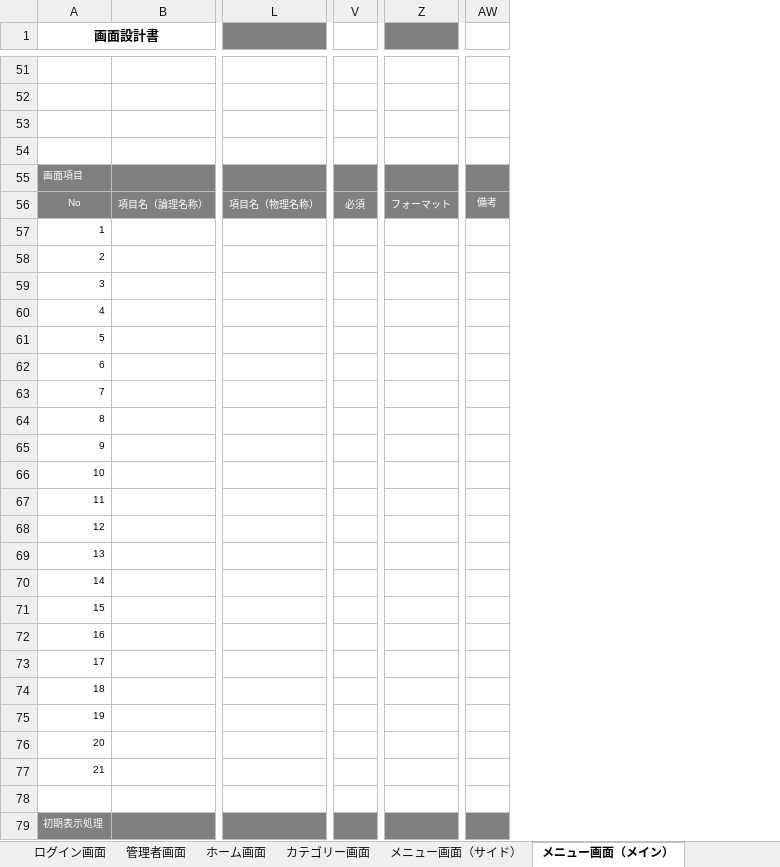
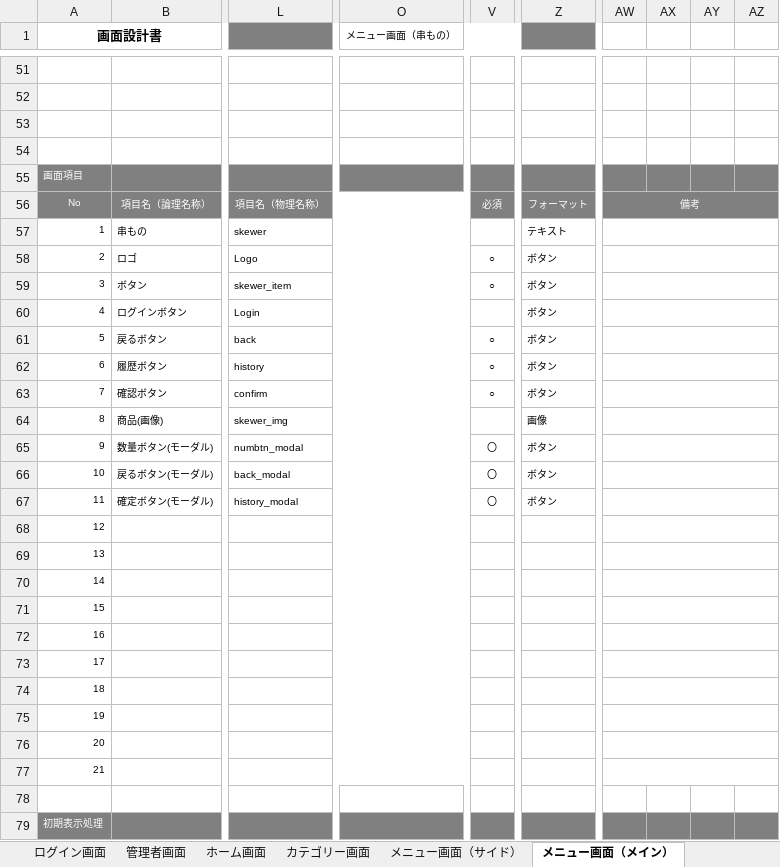
Before and after one commit to satotodob/D_Group_project, an Excel workbook: 設計書類_レビュー前/画面設計書/画面設計書まとめ.xlsx, sheet メニュー画面（メイン）, drawn as a sheet; only a part is shown, gaps mark what is left out; values as stored, in another font and other column widths than the file's, no borders; charts and pictures not drawn; removed rows and columns are numbered as before the commit, all else as after; the diff covers the shown part only; the diff names each change by its address in the sheet, - before the commit and + after, or states it on an @@ line.

```diff
--- a/設計書類_レビュー前/画面設計書/画面設計書まとめ.xlsx (sheet メニュー画面（メイン）)
+++ b/設計書類_レビュー前/画面設計書/画面設計書まとめ.xlsx (sheet メニュー画面（メイン）)
-column B, row 56: 項目名（論理名称）
+column B, rows 56-67: 項目名（論理名称） | 串もの | ロゴ | ボタン | ログインボタン | 戻るボタン | 履歴ボタン | 確認ボタン | 商品(画像) | 数量ボタン(モーダル) | 戻るボタン(モーダル) | 確定ボタン(モーダル)
-column L, row 56: 項目名（物理名称）
+column L, rows 56-67: 項目名（物理名称） | skewer | Logo | skewer_item | Login | back | history | confirm | skewer_img | numbtn_modal | back_modal | history_modal
+column O (メニュー画面（串もの）), empty
-column V, row 56: 必須
+column V, rows 56-67: 必須 |  | ○ | ○ |  | ○ | ○ | ○ |  | 〇 | 〇 | 〇
-column Z, row 56: フォーマット
+column Z, rows 56-67: フォーマット | テキスト | ボタン | ボタン | ボタン | ボタン | ボタン | ボタン | 画像 | ボタン | ボタン | ボタン
+column AX, empty
+column AY, empty
+column AZ, empty
+AW56:AZ56 merged
+AW57:AZ57 merged
+AW58:AZ58 merged
+AW59:AZ59 merged
+AW60:AZ60 merged
+AW61:AZ61 merged
+AW62:AZ62 merged
+AW63:AZ63 merged
+AW64:AZ64 merged
+AW65:AZ65 merged
+AW66:AZ66 merged
+AW67:AZ67 merged
+AW68:AZ68 merged
+AW69:AZ69 merged
+AW70:AZ70 merged
+AW71:AZ71 merged
+AW72:AZ72 merged
+AW73:AZ73 merged
+AW74:AZ74 merged
+AW75:AZ75 merged
+AW76:AZ76 merged
+AW77:AZ77 merged
```
Also changed, not shown: 6 added columns and 1 removed column elsewhere in this sheet, charts or pictures.
